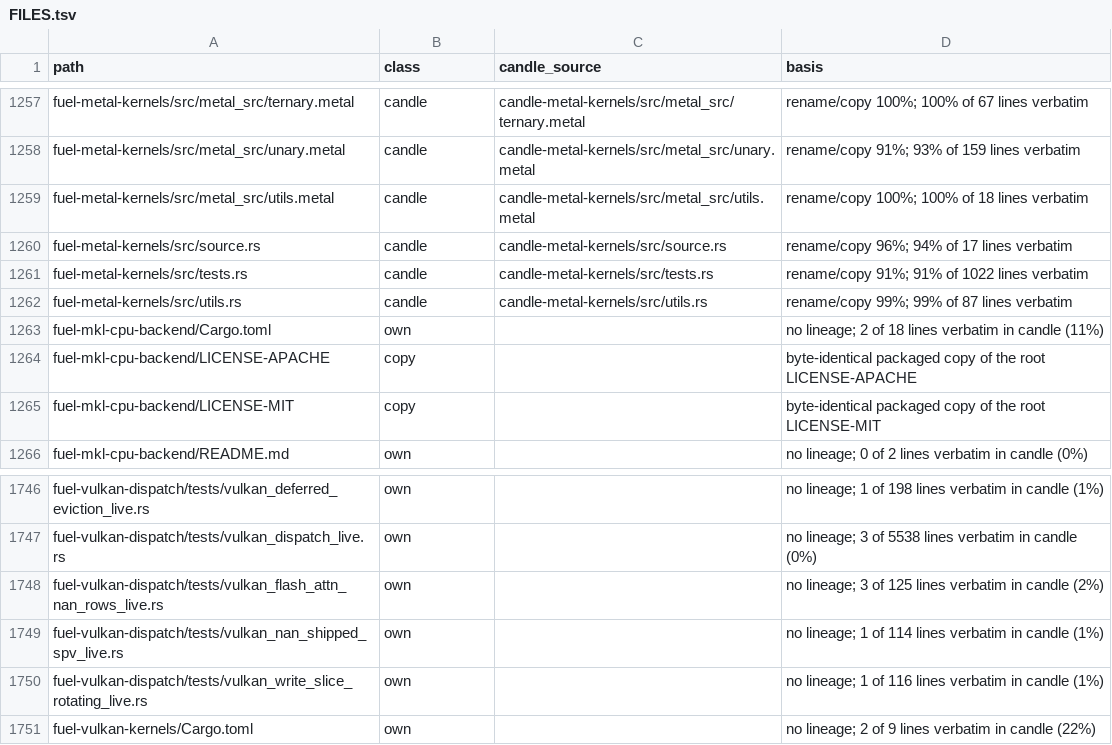
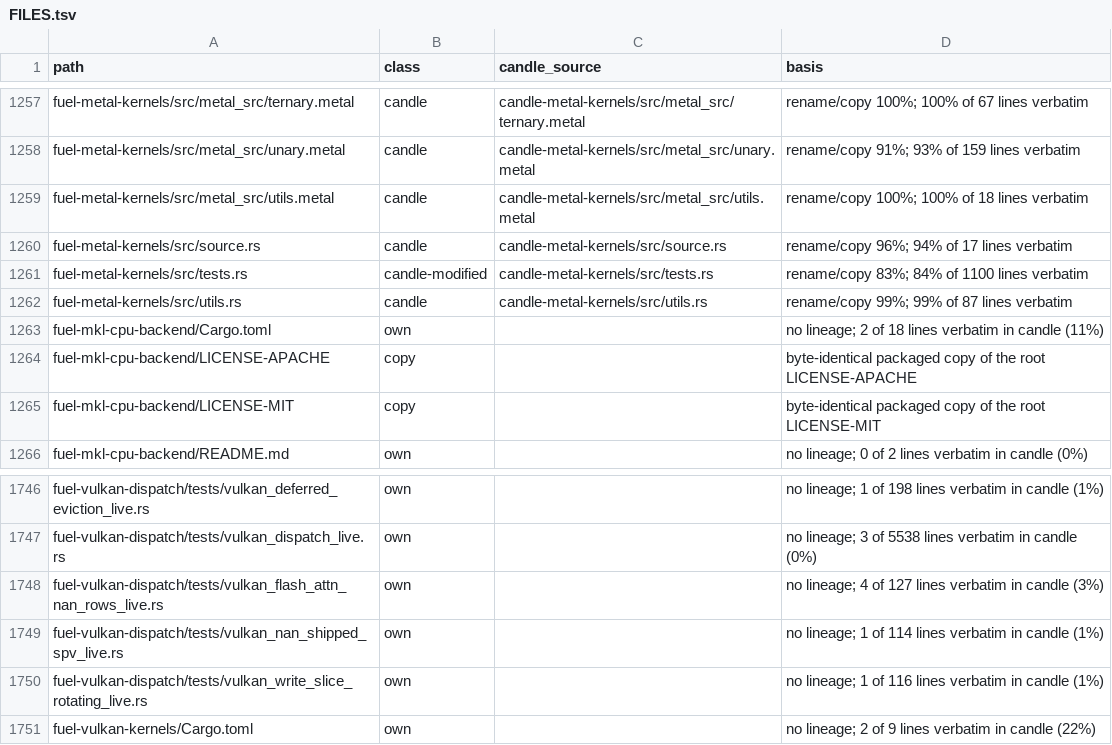
Before and after one commit to ThinkersJournal/fuel, a TSV file: docs/provenance/FILES.tsv, drawn as a sheet; only a part is shown, gaps mark what is left out.

```diff
--- a/docs/provenance/FILES.tsv
+++ b/docs/provenance/FILES.tsv
@@ -1260,3 +1260,3 @@ fuel-metal-kernels/src/metal_src/utils.metal	candle	candle-metal-kernels/src/met
 fuel-metal-kernels/src/source.rs	candle	candle-metal-kernels/src/source.rs	rename/copy 96%; 94% of 17 lines verbatim
-fuel-metal-kernels/src/tests.rs	candle	candle-metal-kernels/src/tests.rs	rename/copy 91%; 91% of 1022 lines verbatim
+fuel-metal-kernels/src/tests.rs	candle-modified	candle-metal-kernels/src/tests.rs	rename/copy 83%; 84% of 1100 lines verbatim
 fuel-metal-kernels/src/utils.rs	candle	candle-metal-kernels/src/utils.rs	rename/copy 99%; 99% of 87 lines verbatim
@@ -1747,3 +1747,3 @@ fuel-vulkan-dispatch/tests/vulkan_deferred_eviction_live.rs	own		no lineage; 1 o
 fuel-vulkan-dispatch/tests/vulkan_dispatch_live.rs	own		no lineage; 3 of 5538 lines verbatim in candle (0%)
-fuel-vulkan-dispatch/tests/vulkan_flash_attn_nan_rows_live.rs	own		no lineage; 3 of 125 lines verbatim in candle (2%)
+fuel-vulkan-dispatch/tests/vulkan_flash_attn_nan_rows_live.rs	own		no lineage; 4 of 127 lines verbatim in candle (3%)
 fuel-vulkan-dispatch/tests/vulkan_nan_shipped_spv_live.rs	own		no lineage; 1 of 114 lines verbatim in candle (1%)
```
Also changed, not shown: 2 other files.
